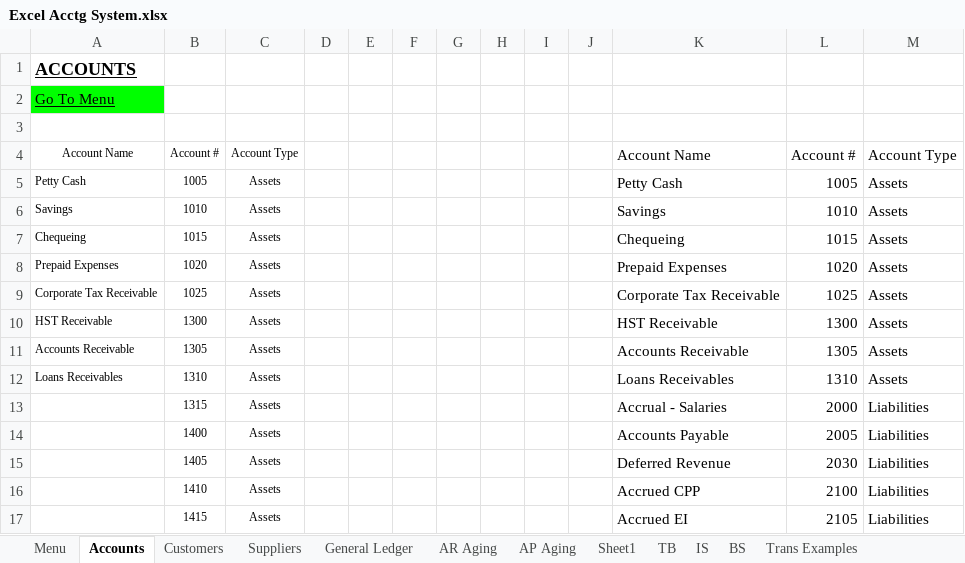
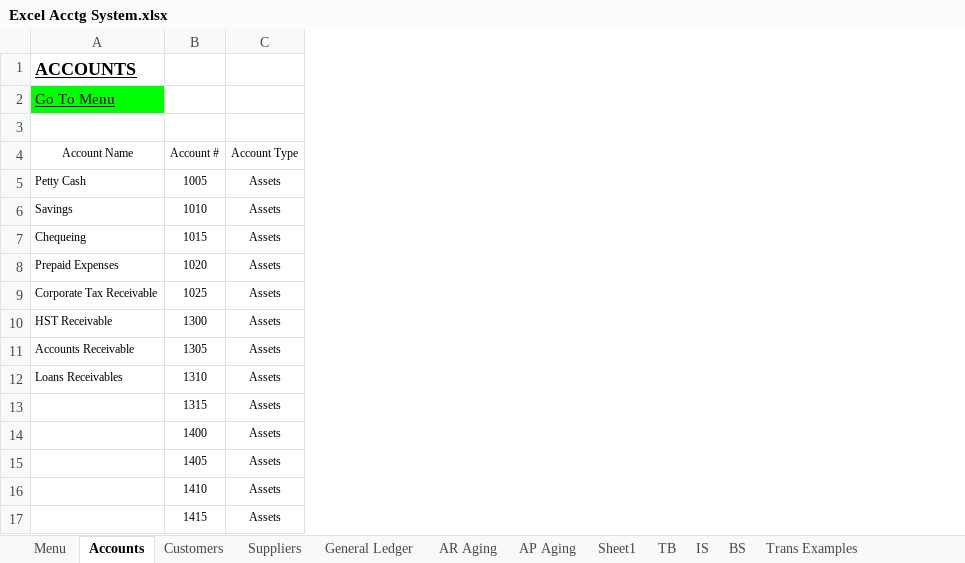
Before and after one commit to PowerQueryforAccountants/Accounting-System-with-Excel-and-PQ, an Excel workbook: Excel Acctg System.xlsx, sheet Accounts, drawn as a sheet; only a part is shown; values as stored, in another font and other column widths than the file's, no borders; table styles not drawn; the diff names each change by its address in the sheet, - before the commit and + after, or states it on an @@ line.

Commit message:
Edited the system

```diff
--- a/Excel Acctg System.xlsx (sheet Accounts)
+++ b/Excel Acctg System.xlsx (sheet Accounts)
-column D, empty
-column E, empty
-column F, empty
-column G, empty
-column H, empty
-column I, empty
-column J, empty
-column K (Account Name), rows 5-17: Petty Cash | Savings | Chequeing | Prepaid Expenses | Corporate Tax Receivable | HST Receivable | Accounts Receivable | Loans Receivables | Accrual - Salaries | Accounts Payable | Deferred Revenue | Accrued CPP | Accrued EI
-column L (Account #), rows 5-17: 1005 | 1010 | 1015 | 1020 | 1025 | 1300 | 1305 | 1310 | 2000 | 2005 | 2030 | 2100 | 2105
-column M (Account Type), rows 5-17: Assets | Assets | Assets | Assets | Assets | Assets | Assets | Assets | Liabilities | Liabilities | Liabilities | Liabilities | Liabilities
```
Also changed, not shown: sheet TB, sheet Sheet1, sheet IS.
